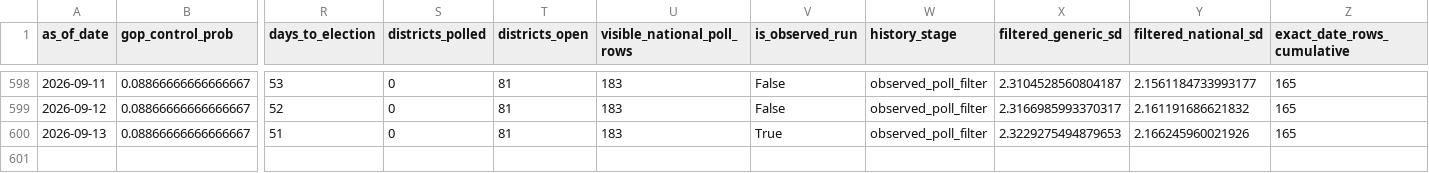
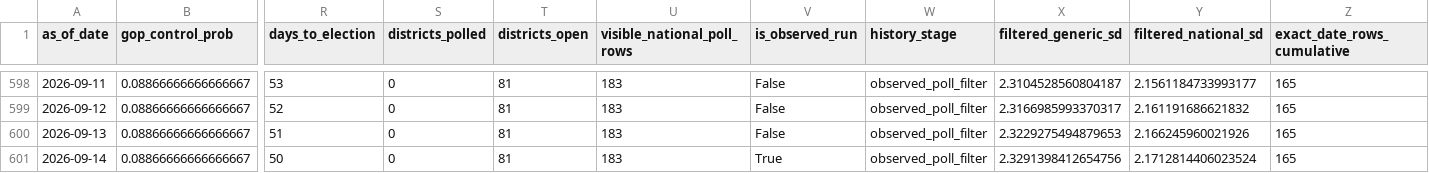
Before and after one commit to jaydendavisnc/election-forecast-2026, a CSV file: data/history/forecast_history.csv, drawn as a sheet; only a part is shown, gaps mark what is left out; rows hold the shown columns only; the diff names each change by its address in the sheet, - before the commit and + after, or states it on an @@ line.

```diff
--- a/data/history/forecast_history.csv
+++ b/data/history/forecast_history.csv
-V600 (is_observed_run): True
+V600 (is_observed_run): False
+row 601: 2026-09-14 | 0.08866666666666667 | 50 | 0 | 81 | 183 | True | observed_poll_filter | 2.3291398412654756 | 2.1712814406023524 | 165
```
Also changed, not shown: data/history/run_history.csv, data/runtime/latest/district_forecast.csv, 7 other files.
